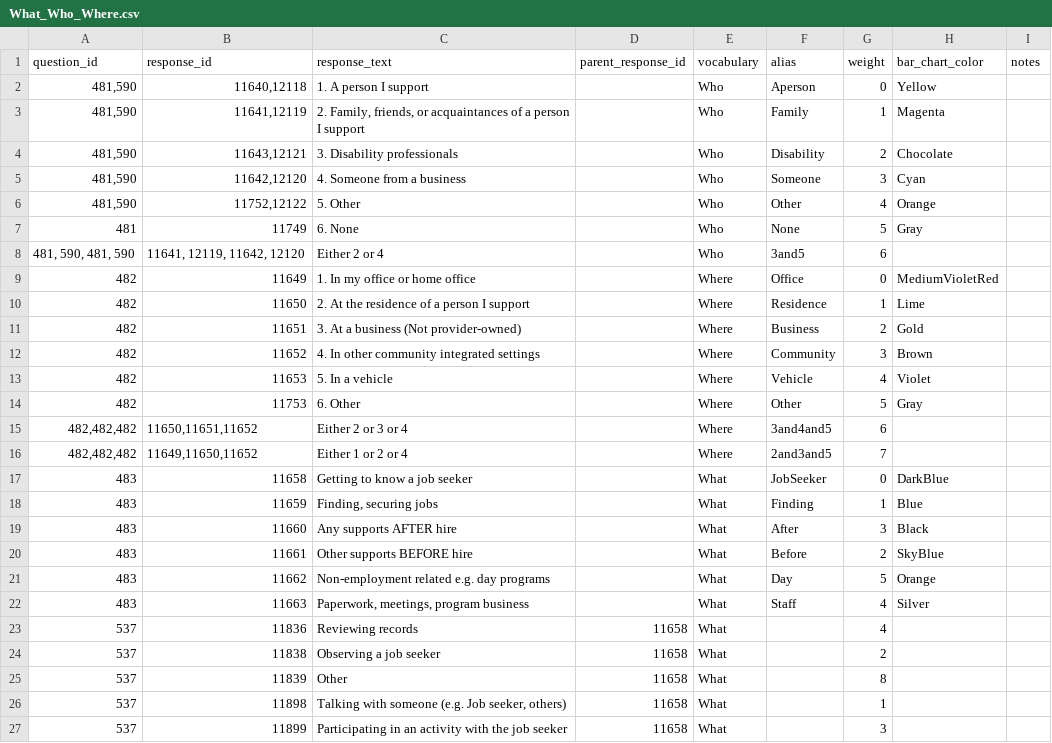
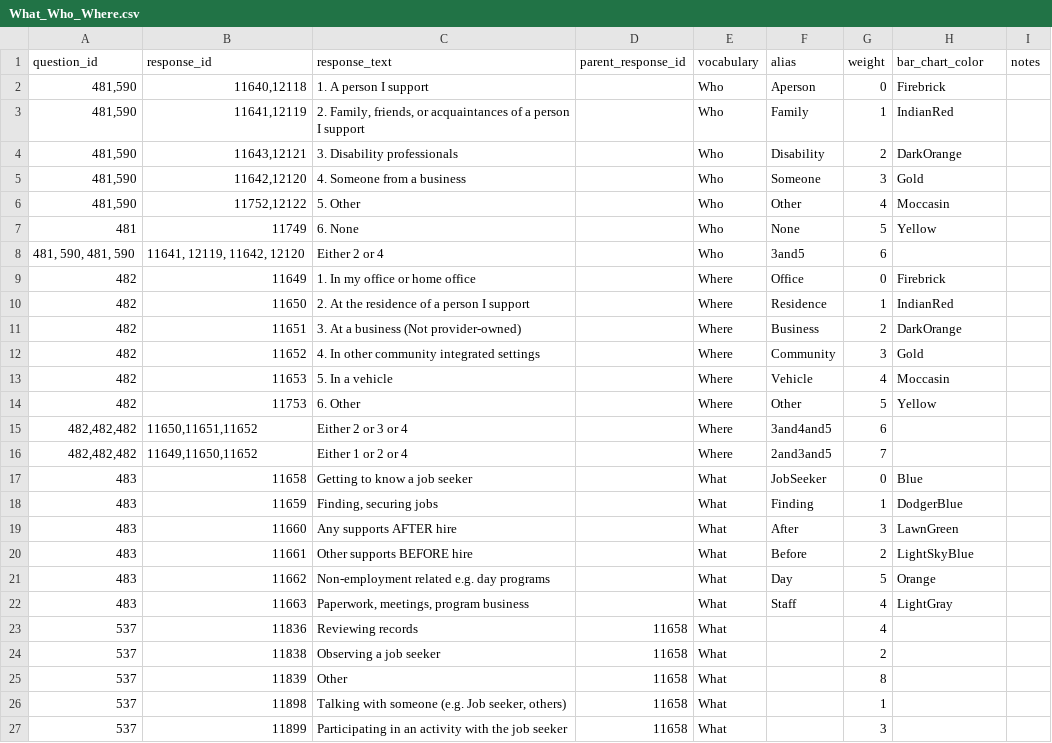
Before and after one commit to communityinclusion/escoach, a CSV file: web/modules/custom/es_migrate/data/What_Who_Where.csv, drawn as a sheet; only a part is shown.

Commit message:
#75: Chart colors.

```diff
--- a/web/modules/custom/es_migrate/data/What_Who_Where.csv
+++ b/web/modules/custom/es_migrate/data/What_Who_Where.csv
@@ -1,23 +1,23 @@
 question_id,response_id,response_text,parent_response_id,vocabulary,alias,weight,bar_chart_color,notes
-"481,590","11640,12118",1. A person I support,,Who,Aperson,0,Yellow
-"481,590","11641,12119","2. Family, friends, or acquaintances of a person I support",,Who,Family,1,Magenta
-"481,590","11643,12121",3. Disability professionals,,Who,Disability,2,Chocolate
-"481,590","11642,12120",4. Someone from a business,,Who,Someone,3,Cyan
-"481,590","11752,12122",5. Other,,Who,Other,4,Orange
-"481","11749",6. None,,Who,None,5,Gray
+"481,590","11640,12118",1. A person I support,,Who,Aperson,0,Firebrick
+"481,590","11641,12119","2. Family, friends, or acquaintances of a person I support",,Who,Family,1,IndianRed
+"481,590","11643,12121",3. Disability professionals,,Who,Disability,2,DarkOrange
+"481,590","11642,12120",4. Someone from a business,,Who,Someone,3,Gold
+"481,590","11752,12122",5. Other,,Who,Other,4,Moccasin
+"481","11749",6. None,,Who,None,5,Yellow
 "481, 590, 481, 590","11641, 12119, 11642, 12120","Either 2 or 4",,Who,3and5,6
-482,11649,1. In my office or home office,,Where,Office,0,MediumVioletRed
-482,11650,2. At the residence of a person I support,,Where,Residence,1,Lime
-482,11651,3. At a business (Not provider-owned),,Where,Business,2,Gold
-482,11652,4. In other community integrated settings,,Where,Community,3,Brown
-482,11653,5. In a vehicle,,Where,Vehicle,4,Violet
-482,11753,6. Other,,Where,Other,5,Gray
+482,11649,1. In my office or home office,,Where,Office,0,Firebrick
+482,11650,2. At the residence of a person I support,,Where,Residence,1,IndianRed
+482,11651,3. At a business (Not provider-owned),,Where,Business,2,DarkOrange
+482,11652,4. In other community integrated settings,,Where,Community,3,Gold
+482,11653,5. In a vehicle,,Where,Vehicle,4,Moccasin
+482,11753,6. Other,,Where,Other,5,Yellow
 "482,482,482","11650,11651,11652","Either 2 or 3 or 4",,Where,3and4and5,6
 "482,482,482","11649,11650,11652","Either 1 or 2 or 4",,Where,2and3and5,7
-483,11658,Getting to know a job seeker,,What,JobSeeker,0,DarkBlue
-483,11659,"Finding, securing jobs",,What,Finding,1,Blue
-483,11660,Any supports AFTER hire,,What,After,3,Black
-483,11661,Other supports BEFORE hire,,What,Before,2,SkyBlue
+483,11658,Getting to know a job seeker,,What,JobSeeker,0,Blue
+483,11659,"Finding, securing jobs",,What,Finding,1,DodgerBlue
+483,11660,Any supports AFTER hire,,What,After,3,LawnGreen
+483,11661,Other supports BEFORE hire,,What,Before,2,LightSkyBlue
 483,11662,"Non-employment related e.g. day programs",,What,Day,5,Orange
-483,11663,"Paperwork, meetings, program business",,What,Staff,4,Silver
+483,11663,"Paperwork, meetings, program business",,What,Staff,4,LightGray
 537,11836,Reviewing records,11658,What,,4
```
